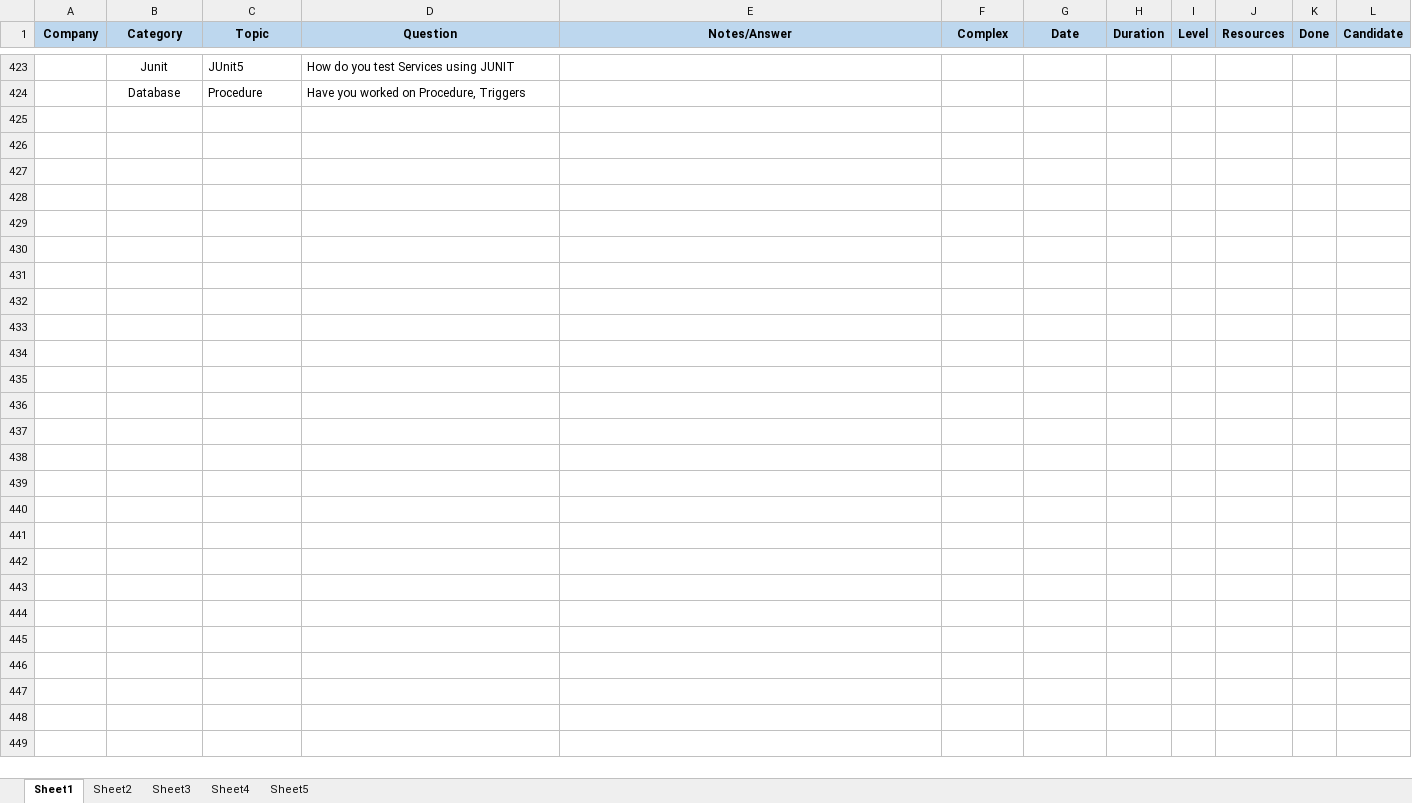
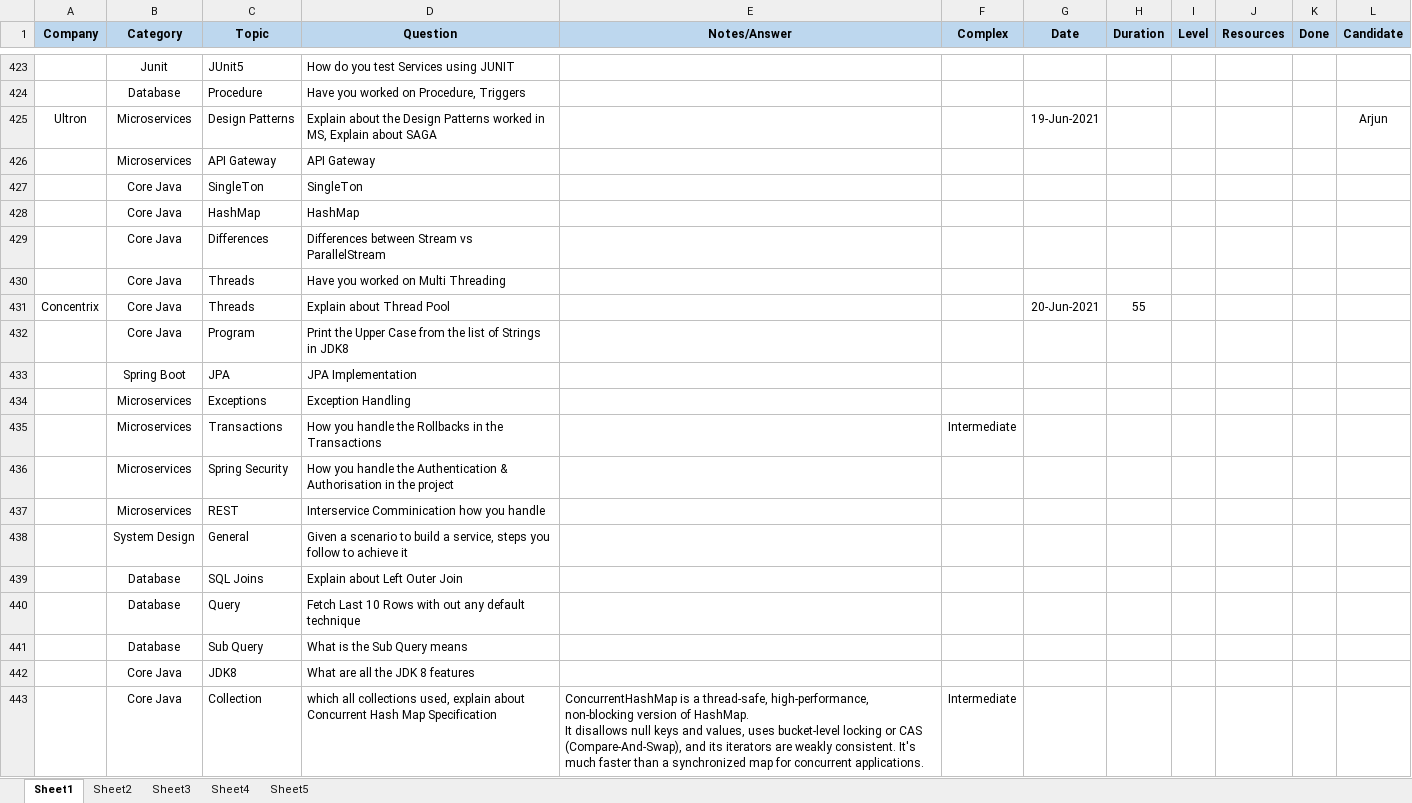
Before and after one commit to krsnastudy/CoreJava, an Excel workbook: src/resources/Docs/Java-Interview-Questions.xlsx, sheet Sheet1, drawn as a sheet; only a part is shown, gaps mark what is left out; values as stored, in another font and other column widths than the file's, no borders; ↵ is a line break in a cell; the diff covers the shown part only; the diff names each change by its address in the sheet, - before the commit and + after, or states it on an @@ line.

```diff
--- a/src/resources/Docs/Java-Interview-Questions.xlsx (sheet Sheet1)
+++ b/src/resources/Docs/Java-Interview-Questions.xlsx (sheet Sheet1)
+row 425: Ultron | Microservices | Design Patterns | Explain about the Design Patterns worked in MS, Explain about SAGA |  |  | 19-Jun-2021 |  |  |  |  | Arjun
+row 426:  | Microservices | API Gateway | API Gateway
+row 427:  | Core Java | SingleTon | SingleTon
+row 428:  | Core Java | HashMap | HashMap
+row 429:  | Core Java | Differences | Differences between Stream vs ParallelStream
+row 430:  | Core Java | Threads | Have you worked on Multi Threading
+row 431: Concentrix | Core Java | Threads | Explain about Thread Pool |  |  | 20-Jun-2021 | 55
+row 432:  | Core Java | Program | Print the Upper Case from the list of Strings in JDK8
+row 433:  | Spring Boot | JPA | JPA Implementation
+row 434:  | Microservices | Exceptions | Exception Handling
+row 435:  | Microservices | Transactions | How you handle the Rollbacks in the Transactions |  | Intermediate
+row 436:  | Microservices | Spring Security | How you handle the Authentication & Authorisation in the project
+row 437:  | Microservices | REST | Interservice Comminication how you handle
+row 438:  | System Design | General | Given a scenario to build a service, steps you follow to achieve it
+row 439:  | Database | SQL Joins | Explain about Left Outer Join
+row 440:  | Database | Query | Fetch Last 10 Rows with out any default technique
+row 441:  | Database | Sub Query | What is the Sub Query means
+row 442:  | Core Java | JDK8 | What are all the JDK 8 features
+row 443:  | Core Java | Collection | which all collections used, explain about Concurrent Hash Map Specification | ConcurrentHashMap is a thread-safe, high-performance, non-blocking version of HashMap. ↵ It disallows null keys and values, uses bucket-level locking or CAS (Compare-And-Swap), and its iterators are weakly consistent. It's much faster than a synchronized map for concurrent applications. | Intermediate
```
Also changed, not shown: 38 added rows elsewhere in this sheet, 18 other files.
